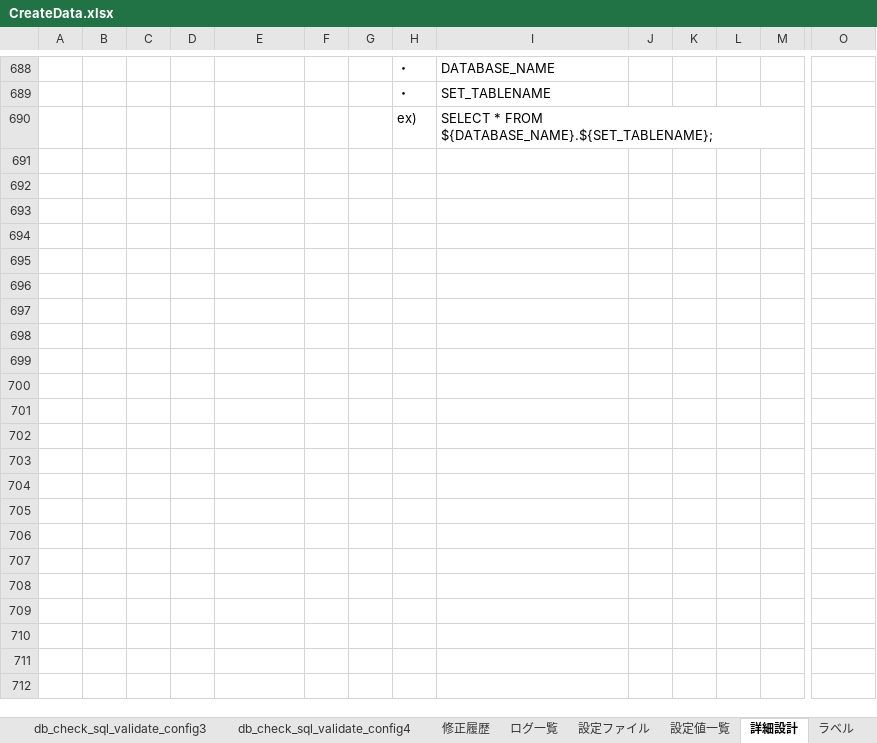
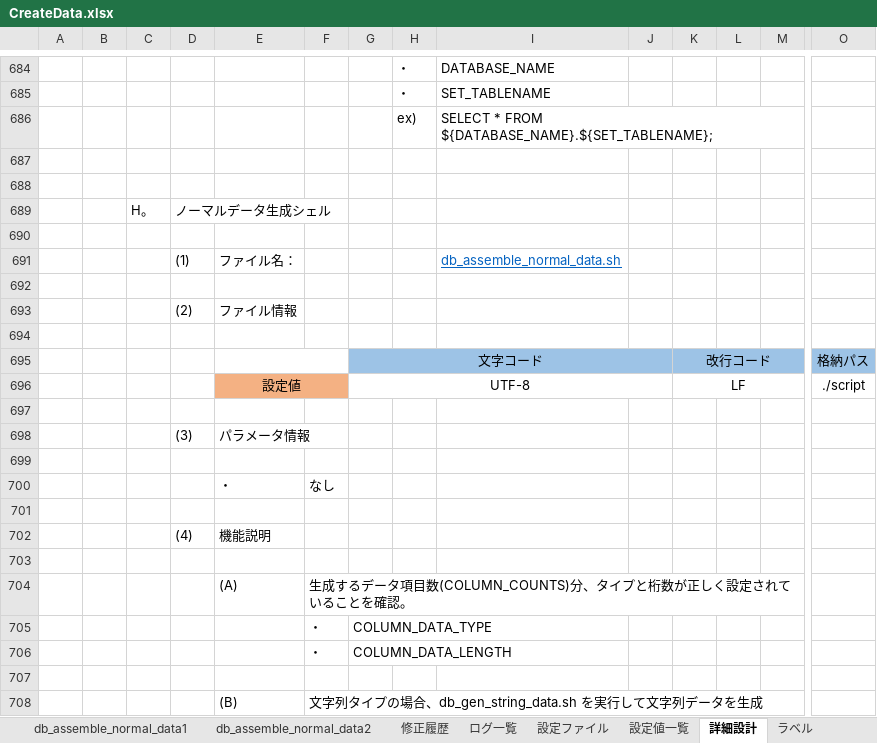
Before and after one commit to DokBak/DokBak.testdata.generator, an Excel workbook: CREATE_DATA/document/CreateData.xlsx, sheet 詳細設計, drawn as a sheet; only a part is shown, gaps mark what is left out; the shorter side is filled out with more unchanged rows; values as stored, in another font and other column widths than the file's, no borders; rows hold the shown columns only; the diff covers the shown part only; the diff names each change by its address in the sheet, - before the commit and + after, or states it on an @@ line.

```diff
--- a/CREATE_DATA/document/CreateData.xlsx (sheet 詳細設計)
+++ b/CREATE_DATA/document/CreateData.xlsx (sheet 詳細設計)
+sheet tab: db_assemble_normal_data1
+sheet tab: db_assemble_normal_data2
+row 689:  |  | H。 | ノーマルデータ生成シェル
+row 690: (empty)
+row 691:  |  |  | (1) | ファイル名： |  |  |  | db_assemble_normal_data.sh
+row 692: (empty)
+row 693:  |  |  | (2) | ファイル情報
+row 694: (empty)
+row 695:  |  |  |  |  |  | 文字コード |  |  |  | 改行コード |  |  | 格納パス
+row 696:  |  |  |  | 設定値 |  | UTF-8 |  |  |  | LF |  |  | ./script
+row 697: (empty)
+row 698:  |  |  | (3) | パラメータ情報
+row 699: (empty)
+row 700:  |  |  |  | ・ | なし
+row 701: (empty)
+row 702:  |  |  | (4) | 機能説明
+row 703: (empty)
+row 704:  |  |  |  | (A) | 生成するデータ項目数(COLUMN_COUNTS)分、タイプと桁数が正しく設定されていることを確認。
+row 705:  |  |  |  |  | ・ | COLUMN_DATA_TYPE
+row 706:  |  |  |  |  | ・ | COLUMN_DATA_LENGTH
+row 707: (empty)
+row 708:  |  |  |  | (B) | 文字列タイプの場合、db_gen_string_data.sh を実行して文字列データを生成
```
Also changed, not shown: 24 added rows, 14 removed rows and 21 edited cells elsewhere in this sheet, sheet db_check_data_validate_config3, sheet db_check_sql_validate_config4, sheet ログ一覧, sheet db_check_sql_validate_config1, sheet db_check_sql_validate_config2, sheet db_check_file_validate_config1, 17 more sheets, formulas that keep their value, charts or pictures, 1 other file.
